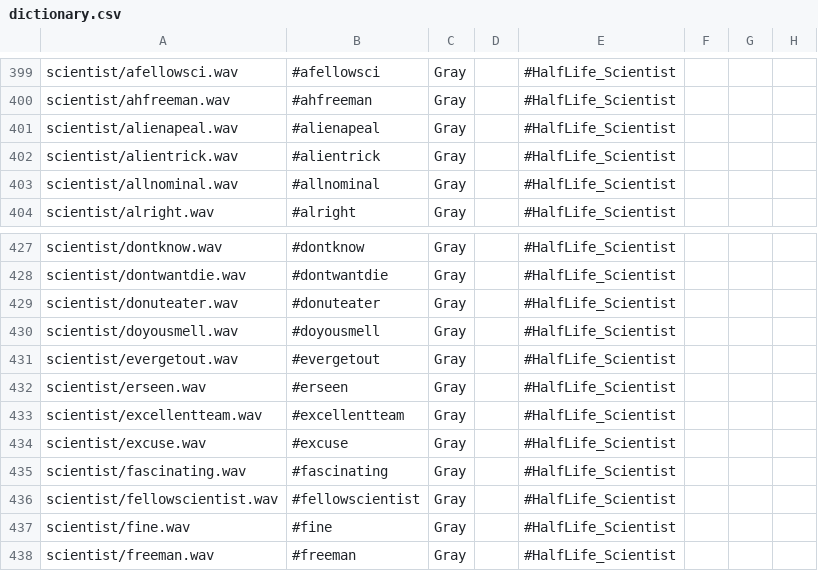
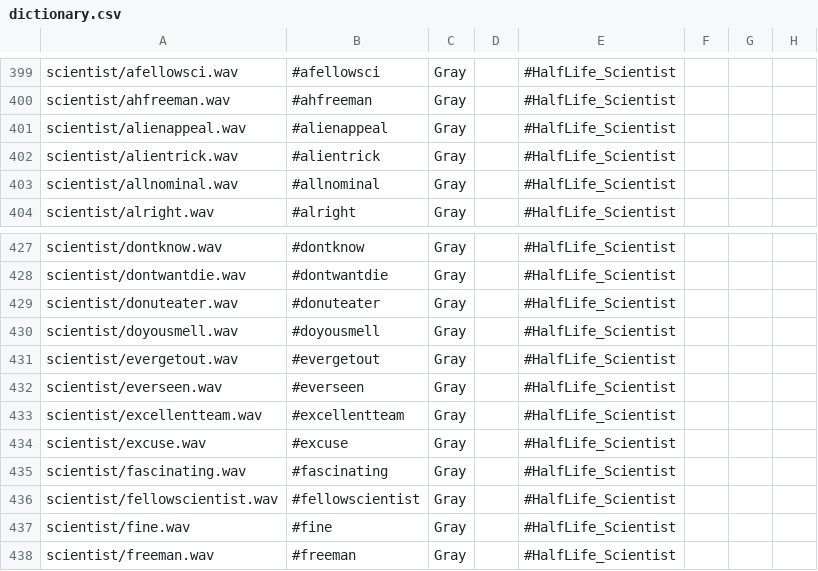
Before and after one commit to qabRieL99/HalfLifeSerisiTurkce, a CSV file: HalfLifeTurkceProjesi/Build/bshift/CaptionMod/dictionary.csv, drawn as a sheet; only a part is shown, gaps mark what is left out.

Commit message:
Correct and improve dictionary translations
Fixed typos and improved phrasing in English and Turkish dictionary files for Blue Shift and Decay CaptionMod.

Changes include correcting sound token names, refining translations, and updating dialogue for accuracy and clarity.

Also removed obsolete and added new plugin configuration files.

```diff
--- a/HalfLifeTurkceProjesi/Build/bshift/CaptionMod/dictionary.csv
+++ b/HalfLifeTurkceProjesi/Build/bshift/CaptionMod/dictionary.csv
@@ -400,3 +400,3 @@ scientist/afellowsci.wav,#afellowsci,Gray,,#HalfLife_Scientist,,,
 scientist/ahfreeman.wav,#ahfreeman,Gray,,#HalfLife_Scientist,,,
-scientist/alienapeal.wav,#alienapeal,Gray,,#HalfLife_Scientist,,,
+scientist/alienappeal.wav,#alienappeal,Gray,,#HalfLife_Scientist,,,
 scientist/alientrick.wav,#alientrick,Gray,,#HalfLife_Scientist,,,
@@ -431,3 +431,3 @@ scientist/doyousmell.wav,#doyousmell,Gray,,#HalfLife_Scientist,,,
 scientist/evergetout.wav,#evergetout,Gray,,#HalfLife_Scientist,,,
-scientist/erseen.wav,#erseen,Gray,,#HalfLife_Scientist,,,
+scientist/everseen.wav,#everseen,Gray,,#HalfLife_Scientist,,,
 scientist/excellentteam.wav,#excellentteam,Gray,,#HalfLife_Scientist,,,
```
Also changed, not shown: HalfLifeTurkceProjesi/Build/decay/CaptionMod/dictionary.csv, HalfLifeTurkceProjesi/Build/gearbox/CaptionMod/dictionary.csv, 12 other files.
